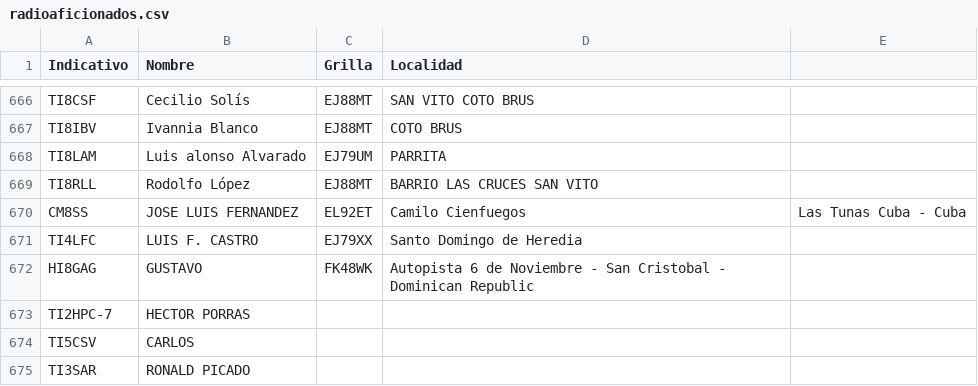
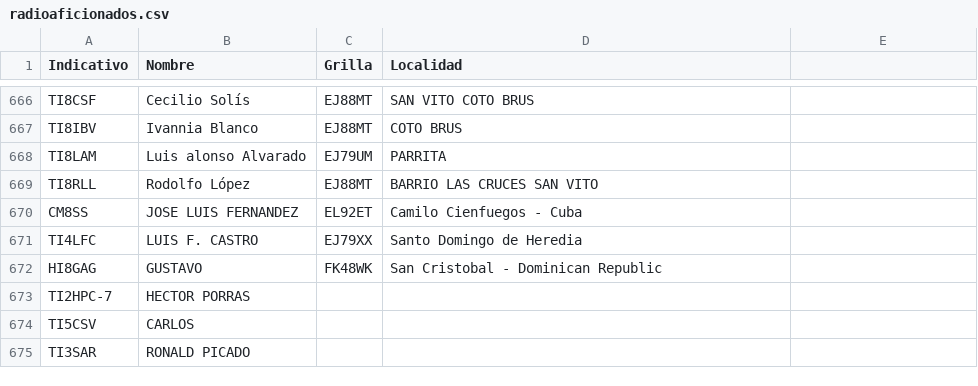
Before and after one commit to ti3wti/revista-matutina, a CSV file: data/radioaficionados.csv, drawn as a sheet; only a part is shown, gaps mark what is left out.

Commit message:
Clean up radioaficionados.csv entries
Removed unnecessary details and cleaned up formatting.

```diff
--- a/data/radioaficionados.csv
+++ b/data/radioaficionados.csv
@@ -669,5 +669,5 @@ TI8LAM,Luis alonso Alvarado,EJ79UM,PARRITA
 TI8RLL,Rodolfo López,EJ88MT,BARRIO LAS CRUCES SAN VITO
-CM8SS,JOSE LUIS FERNANDEZ,EL92ET,Camilo Cienfuegos, "Las Tunas" Cuba - Cuba
+CM8SS,JOSE LUIS FERNANDEZ,EL92ET,Camilo Cienfuegos - Cuba
 TI4LFC,LUIS F. CASTRO,EJ79XX,Santo Domingo de Heredia
-HI8GAG,GUSTAVO,FK48WK,Autopista 6 de Noviembre - San Cristobal - Dominican Republic
+HI8GAG,GUSTAVO,FK48WK, San Cristobal - Dominican Republic
 TI2HPC-7,HECTOR PORRAS,,
```
